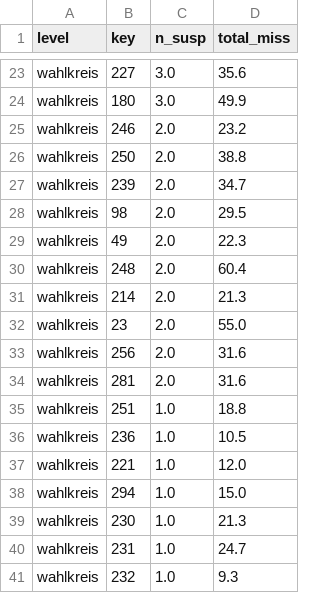
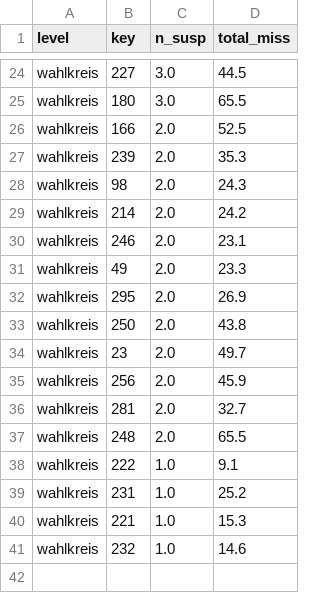
Before and after one commit to tom-doerr/bsw_analysis, a CSV file: data/clustering_results.csv, drawn as a sheet; only a part is shown, gaps mark what is left out; removed rows and columns are numbered as before the commit, all else as after; the diff covers the shown part only; the diff names each change by its address in the sheet, - before the commit and + after, or states it on an @@ line.

```diff
--- a/data/clustering_results.csv
+++ b/data/clustering_results.csv
-D24 (total_miss): 35.6
+D24 (total_miss): 44.5
-D25 (total_miss): 49.9
+D25 (total_miss): 65.5
-B26 (key): 246
+B26 (key): 166
-D26 (total_miss): 23.2
+D26 (total_miss): 52.5
-row 26: wahlkreis | 250 | 2.0 | 38.8
-D27 (total_miss): 34.7
+D27 (total_miss): 35.3
-D28 (total_miss): 29.5
+D28 (total_miss): 24.3
-row 29: wahlkreis | 49 | 2.0 | 22.3
-row 30: wahlkreis | 248 | 2.0 | 60.4
-D29 (total_miss): 21.3
+D29 (total_miss): 24.2
+row 30: wahlkreis | 246 | 2.0 | 23.1
+row 31: wahlkreis | 49 | 2.0 | 23.3
+row 32: wahlkreis | 295 | 2.0 | 26.9
+row 33: wahlkreis | 250 | 2.0 | 43.8
-D34 (total_miss): 55.0
+D34 (total_miss): 49.7
-D35 (total_miss): 31.6
+D35 (total_miss): 45.9
-D36 (total_miss): 31.6
+D36 (total_miss): 32.7
-row 35: wahlkreis | 251 | 1.0 | 18.8
-row 36: wahlkreis | 236 | 1.0 | 10.5
-row 37: wahlkreis | 221 | 1.0 | 12.0
-row 38: wahlkreis | 294 | 1.0 | 15.0
-row 39: wahlkreis | 230 | 1.0 | 21.3
+row 37: wahlkreis | 248 | 2.0 | 65.5
+row 38: wahlkreis | 222 | 1.0 | 9.1
-D39 (total_miss): 24.7
+D39 (total_miss): 25.2
+row 40: wahlkreis | 221 | 1.0 | 15.3
-D41 (total_miss): 9.3
+D41 (total_miss): 14.6
```
Also changed, not shown: 6 added rows, 5 removed rows and 21 edited cells elsewhere in this file, data/evidence_dossier.csv, data/neighborhood_credibility.csv, 26 other files.
